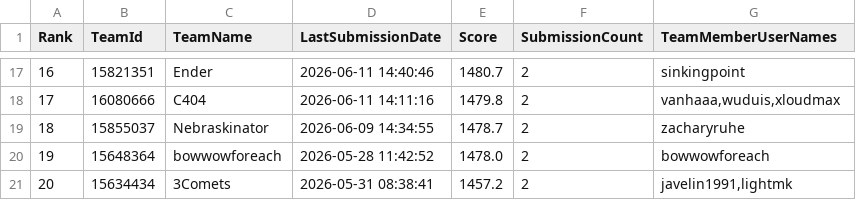
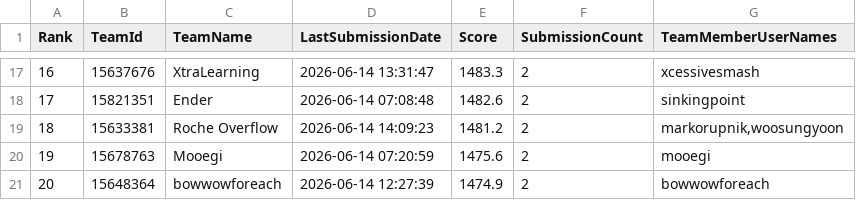
Before and after one commit to Beiciccc/orbit-wars-experiment-log, a CSV file: data/leaderboard-top20.csv, drawn as a sheet; only a part is shown, gaps mark what is left out; the diff covers the shown part only.

```diff
--- a/data/leaderboard-top20.csv
+++ b/data/leaderboard-top20.csv
@@ -17,5 +17,5 @@ Rank,TeamId,TeamName,LastSubmissionDate,Score,SubmissionCount,TeamMemberUserName
-16,15821351,Ender,2026-06-11 14:40:46,1480.7,2,sinkingpoint
-17,16080666,C404,2026-06-11 14:11:16,1479.8,2,"vanhaaa,wuduis,xloudmax"
-18,15855037,Nebraskinator,2026-06-09 14:34:55,1478.7,2,zacharyruhe
-19,15648364,bowwowforeach,2026-05-28 11:42:52,1478.0,2,bowwowforeach
-20,15634434,3Comets,2026-05-31 08:38:41,1457.2,2,"javelin1991,lightmk"
+16,15637676,XtraLearning,2026-06-14 13:31:47,1483.3,2,xcessivesmash
+17,15821351,Ender,2026-06-14 07:08:48,1482.6,2,sinkingpoint
+18,15633381,Roche Overflow,2026-06-14 14:09:23,1481.2,2,"markorupnik,woosungyoon"
+19,15678763,Mooegi,2026-06-14 07:20:59,1475.6,2,mooegi
+20,15648364,bowwowforeach,2026-06-14 12:27:39,1474.9,2,bowwowforeach
```
Also changed, not shown: 60 edited cells elsewhere in this file, data/submission-summary.csv, 4 other files.
